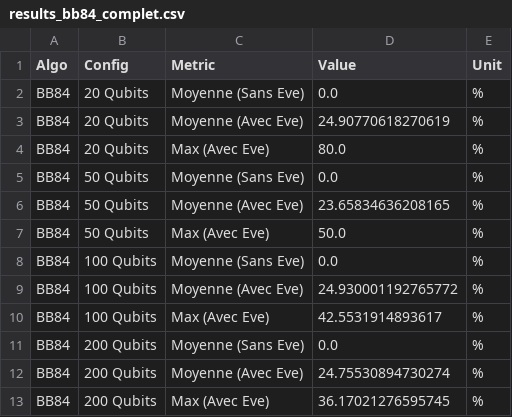
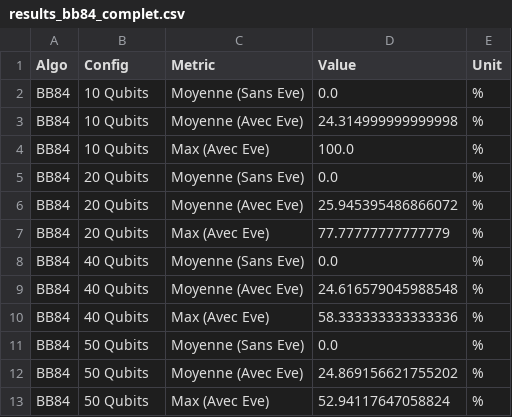
Before and after one commit to eudesBr1/PQC-Shor-BB84, a CSV file: results/results_bb84_complet.csv, drawn as a sheet.

Commit message:
Update BB84 benchmark parameters and results CSV

```diff
--- a/results/results_bb84_complet.csv
+++ b/results/results_bb84_complet.csv
@@ -1,13 +1,13 @@
 Algo,Config,Metric,Value,Unit
+BB84,10 Qubits,Moyenne (Sans Eve),0.0,%
+BB84,10 Qubits,Moyenne (Avec Eve),24.314999999999998,%
+BB84,10 Qubits,Max (Avec Eve),100.0,%
 BB84,20 Qubits,Moyenne (Sans Eve),0.0,%
-BB84,20 Qubits,Moyenne (Avec Eve),24.90770618270619,%
-BB84,20 Qubits,Max (Avec Eve),80.0,%
+BB84,20 Qubits,Moyenne (Avec Eve),25.945395486866072,%
+BB84,20 Qubits,Max (Avec Eve),77.77777777777779,%
+BB84,40 Qubits,Moyenne (Sans Eve),0.0,%
+BB84,40 Qubits,Moyenne (Avec Eve),24.616579045988548,%
+BB84,40 Qubits,Max (Avec Eve),58.333333333333336,%
 BB84,50 Qubits,Moyenne (Sans Eve),0.0,%
-BB84,50 Qubits,Moyenne (Avec Eve),23.65834636208165,%
-BB84,50 Qubits,Max (Avec Eve),50.0,%
-BB84,100 Qubits,Moyenne (Sans Eve),0.0,%
-BB84,100 Qubits,Moyenne (Avec Eve),24.930001192765772,%
-BB84,100 Qubits,Max (Avec Eve),42.5531914893617,%
-BB84,200 Qubits,Moyenne (Sans Eve),0.0,%
-BB84,200 Qubits,Moyenne (Avec Eve),24.75530894730274,%
-BB84,200 Qubits,Max (Avec Eve),36.17021276595745,%
+BB84,50 Qubits,Moyenne (Avec Eve),24.869156621755202,%
+BB84,50 Qubits,Max (Avec Eve),52.94117647058824,%
```
Also changed, not shown: 2 other files.
